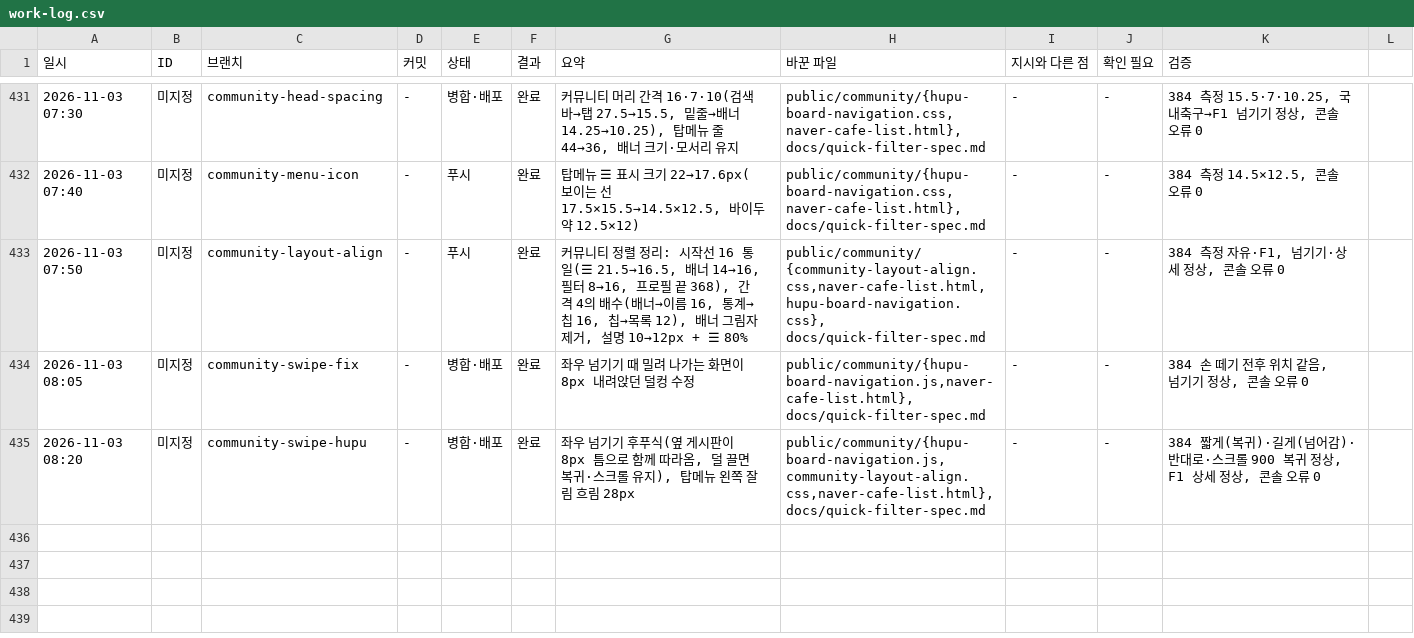
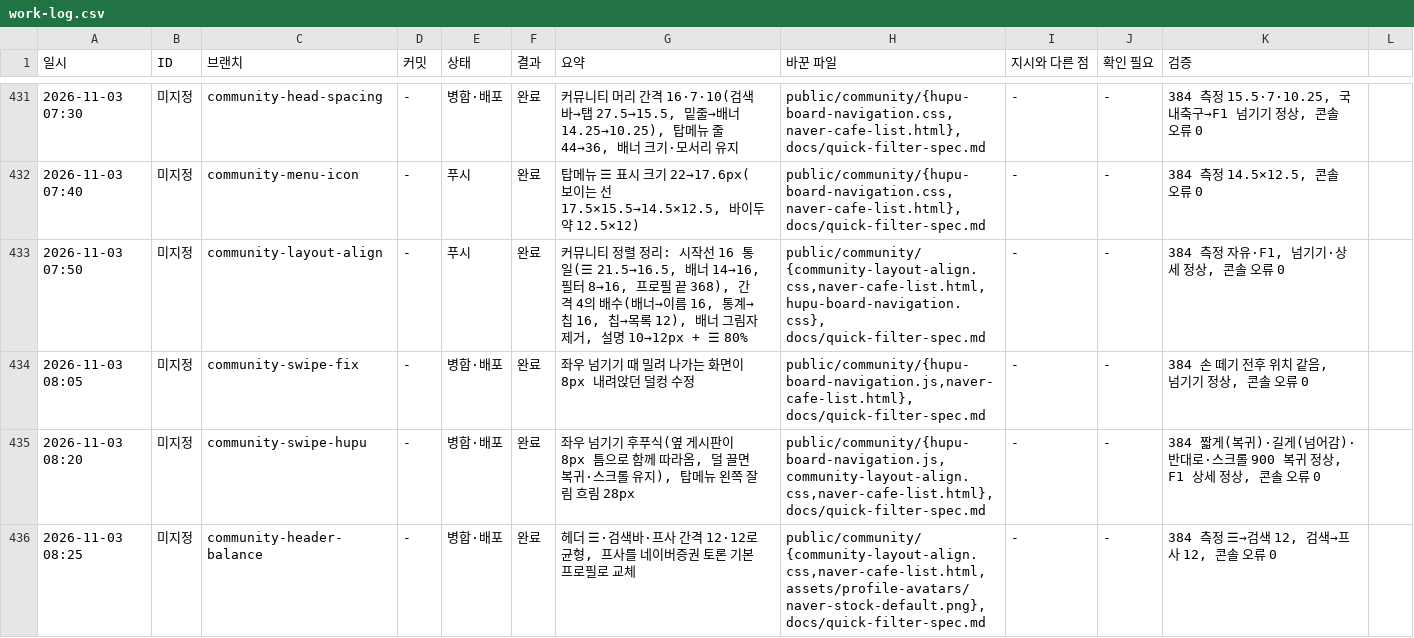
Before and after one commit to bobaekimboae/bobaedream, a CSV file: reports/work-log.csv, drawn as a sheet; only a part is shown, gaps mark what is left out; the diff names each change by its address in the sheet, - before the commit and + after, or states it on an @@ line.

```diff
--- a/reports/work-log.csv
+++ b/reports/work-log.csv
+row 436: 2026-11-03 08:25 | 미지정 | community-header-balance | - | 병합·배포 | 완료 | 헤더 ☰·검색바·프사 간격 12·12로 균형, 프사를 네이버증권 토론 기본 프로필로 교체 | public/community/{community-layout-align.css,naver-cafe-list.html,assets/profile-avatars/naver-stock-default.png}, docs/quick-filter-spec.md | - | - | 384 측정 ☰→검색 12, 검색→프사 12, 콘솔 오류 0
```
Also changed, not shown: 4 other files.
